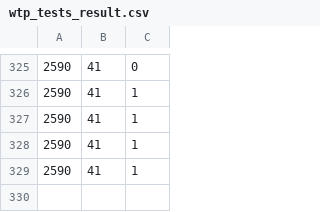
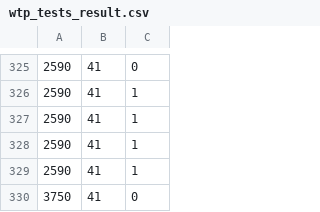
Before and after one commit to Antonio1980/ATS, a CSV file: src/repository/wtp_tests_result.csv, drawn as a sheet; only a part is shown, gaps mark what is left out.

```diff
--- a/src/repository/wtp_tests_result.csv
+++ b/src/repository/wtp_tests_result.csv
@@ -329 +329,2 @@
 2590,41,1
+3750,41,0
```
Also changed, not shown: src/repository/crm_tests_result.csv, src/repository/forgot_password_data.csv, 20 other files.
